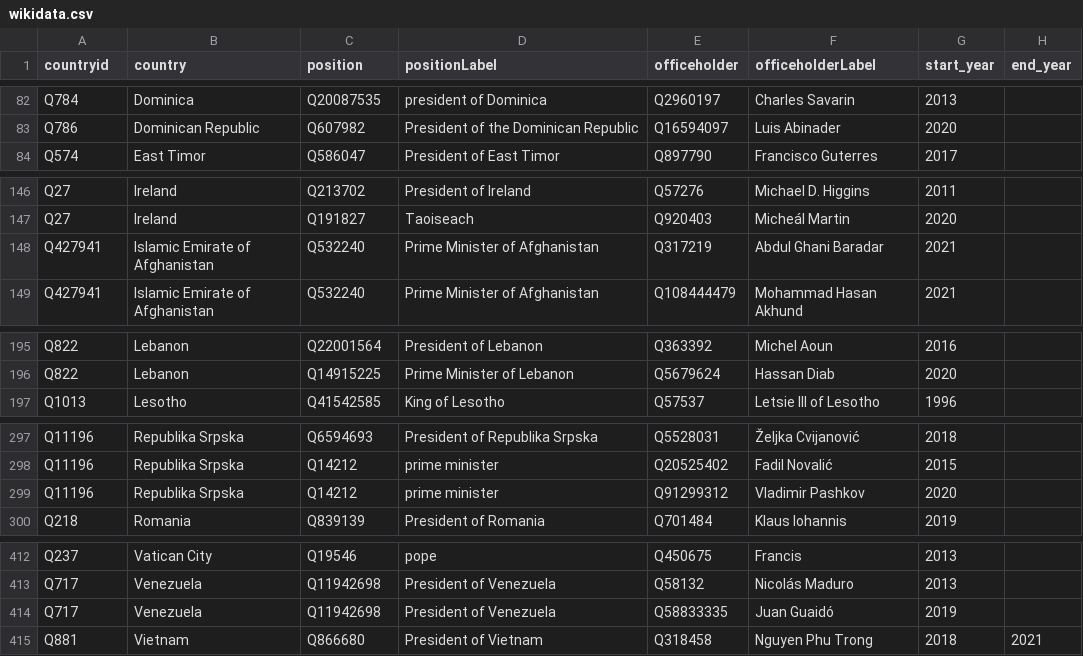
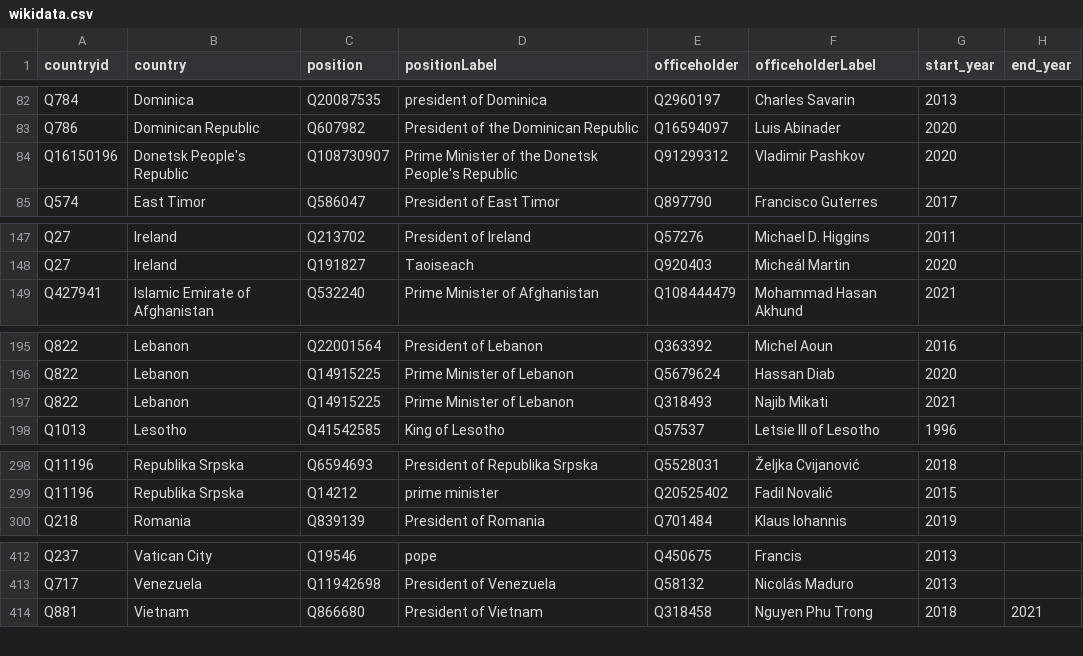
Before and after one commit to every-politician-scrapers/world-leaders-2021, a CSV file: data/wikidata.csv, drawn as a sheet; only a part is shown, gaps mark what is left out; the diff covers the shown part only.

```diff
--- a/data/wikidata.csv
+++ b/data/wikidata.csv
@@ -83,2 +83,3 @@ Q784,Dominica,Q20087535,president of Dominica,Q2960197,Charles Savarin,2013,
 Q786,Dominican Republic,Q607982,President of the Dominican Republic,Q16594097,Luis Abinader,2020,
+Q16150196,Donetsk People's Republic,Q108730907,Prime Minister of the Donetsk People's Republic,Q91299312,Vladimir Pashkov,2020,
 Q574,East Timor,Q586047,President of East Timor,Q897790,Francisco Guterres,2017,
@@ -147,3 +148,2 @@ Q27,Ireland,Q213702,President of Ireland,Q57276,Michael D. Higgins,2011,
 Q27,Ireland,Q191827,Taoiseach,Q920403,Micheál Martin,2020,
-Q427941,Islamic Emirate of Afghanistan,Q532240,Prime Minister of Afghanistan,Q317219,Abdul Ghani Baradar,2021,
 Q427941,Islamic Emirate of Afghanistan,Q532240,Prime Minister of Afghanistan,Q108444479,Mohammad Hasan Akhund,2021,
@@ -196,2 +196,3 @@ Q822,Lebanon,Q22001564,President of Lebanon,Q363392,Michel Aoun,2016,
 Q822,Lebanon,Q14915225,Prime Minister of Lebanon,Q5679624,Hassan Diab,2020,
+Q822,Lebanon,Q14915225,Prime Minister of Lebanon,Q318493,Najib Mikati,2021,
 Q1013,Lesotho,Q41542585,King of Lesotho,Q57537,Letsie III of Lesotho,1996,
@@ -298,3 +299,2 @@ Q11196,Republika Srpska,Q6594693,President of Republika Srpska,Q5528031,Željka
 Q11196,Republika Srpska,Q14212,prime minister,Q20525402,Fadil Novalić,2015,
-Q11196,Republika Srpska,Q14212,prime minister,Q91299312,Vladimir Pashkov,2020,
 Q218,Romania,Q839139,President of Romania,Q701484,Klaus Iohannis,2019,
@@ -413,3 +413,2 @@ Q237,Vatican City,Q19546,pope,Q450675,Francis,2013,
 Q717,Venezuela,Q11942698,President of Venezuela,Q58132,Nicolás Maduro,2013,
-Q717,Venezuela,Q11942698,President of Venezuela,Q58833335,Juan Guaidó,2019,
 Q881,Vietnam,Q866680,President of Vietnam,Q318458,Nguyen Phu Trong,2018,2021
```
Also changed, not shown: 2 edited cells elsewhere in this file, data/diff.csv, data/wikipedia.csv.
